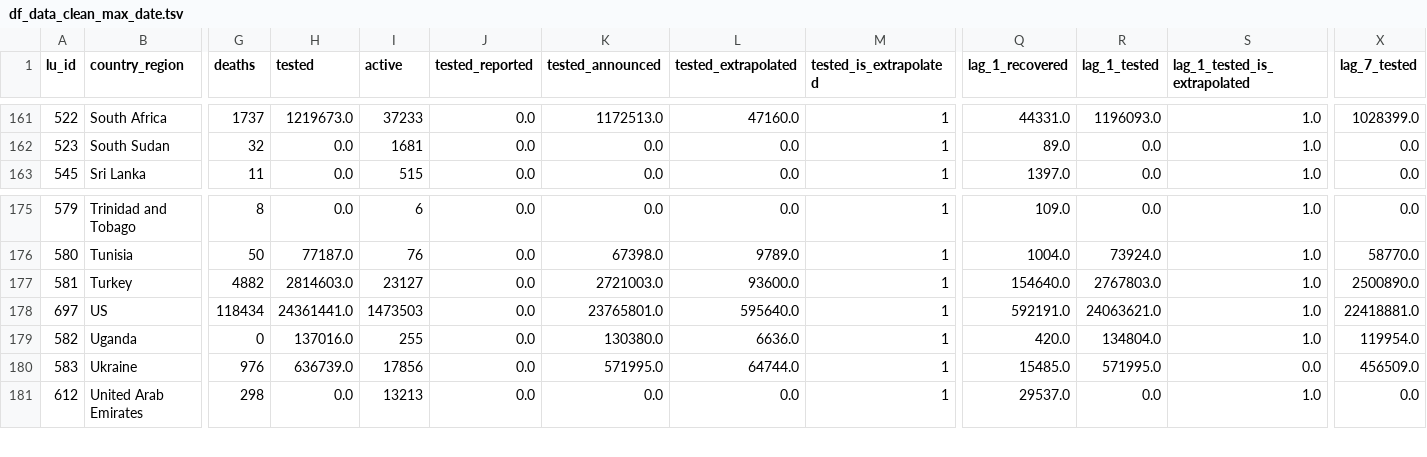
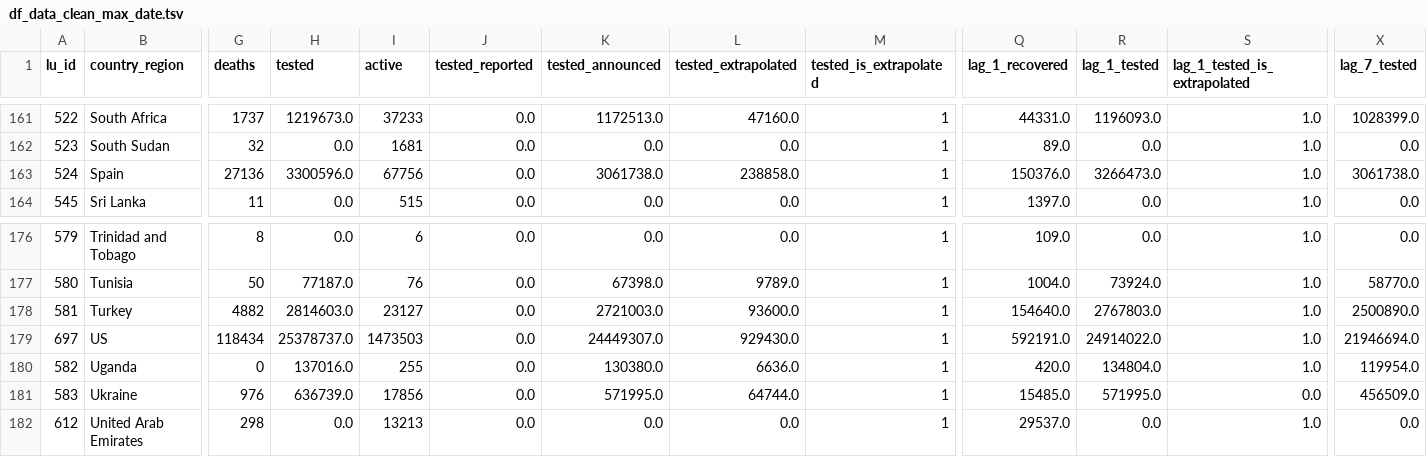
Before and after one commit to v4lue4dded/covid-19, a TSV file: df_data_clean_max_date.tsv, drawn as a sheet; only a part is shown, gaps mark what is left out; addresses are those after the commit; rows hold the shown columns only; the diff names each change by its address in the sheet, - before the commit and + after, or states it on an @@ line.

Commit message:
date update: 2020-06-19 10:00:13

```diff
--- a/df_data_clean_max_date.tsv
+++ b/df_data_clean_max_date.tsv
+row 163: 524 | Spain | 27136 | 3300596.0 | 67756 | 0.0 | 3061738.0 | 238858.0 | 1 | 150376.0 | 3266473.0 | 1.0 | 3061738.0
-H179 (tested): 24361441.0
+H179 (tested): 25378737.0
-K179 (tested_announced): 23765801.0
+K179 (tested_announced): 24449307.0
-L179 (tested_extrapolated): 595640.0
+L179 (tested_extrapolated): 929430.0
-R179 (lag_1_tested): 24063621.0
+R179 (lag_1_tested): 24914022.0
-X179 (lag_7_tested): 22418881.0
+X179 (lag_7_tested): 21946694.0
```
Also changed, not shown: 2 other files.
